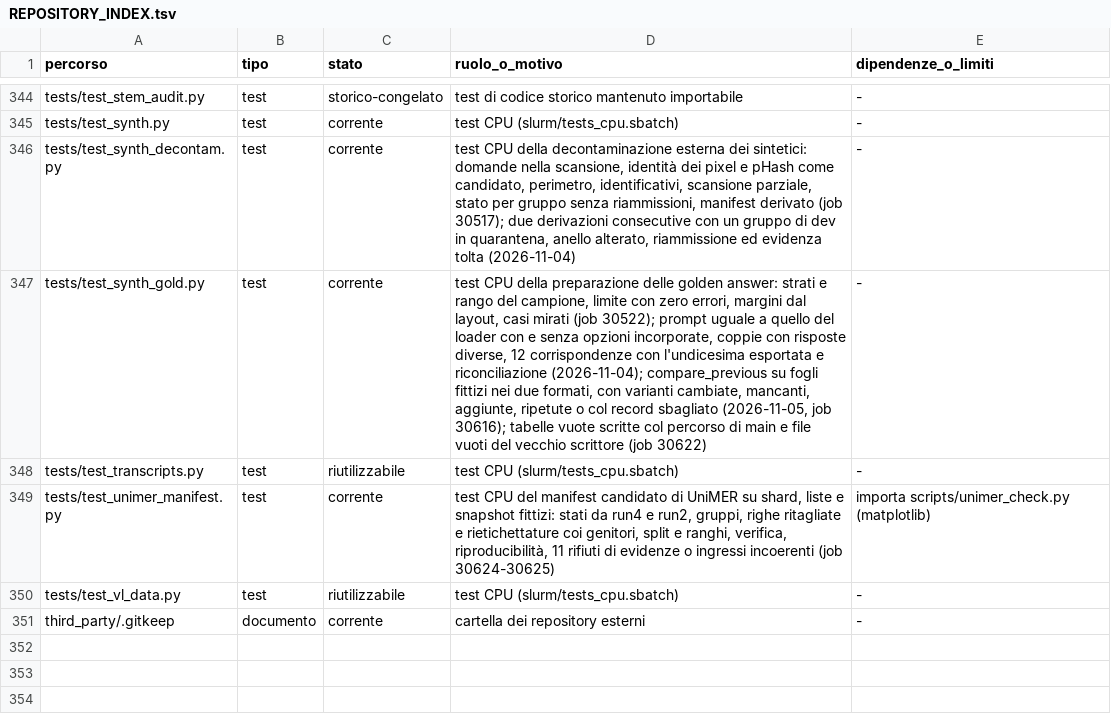
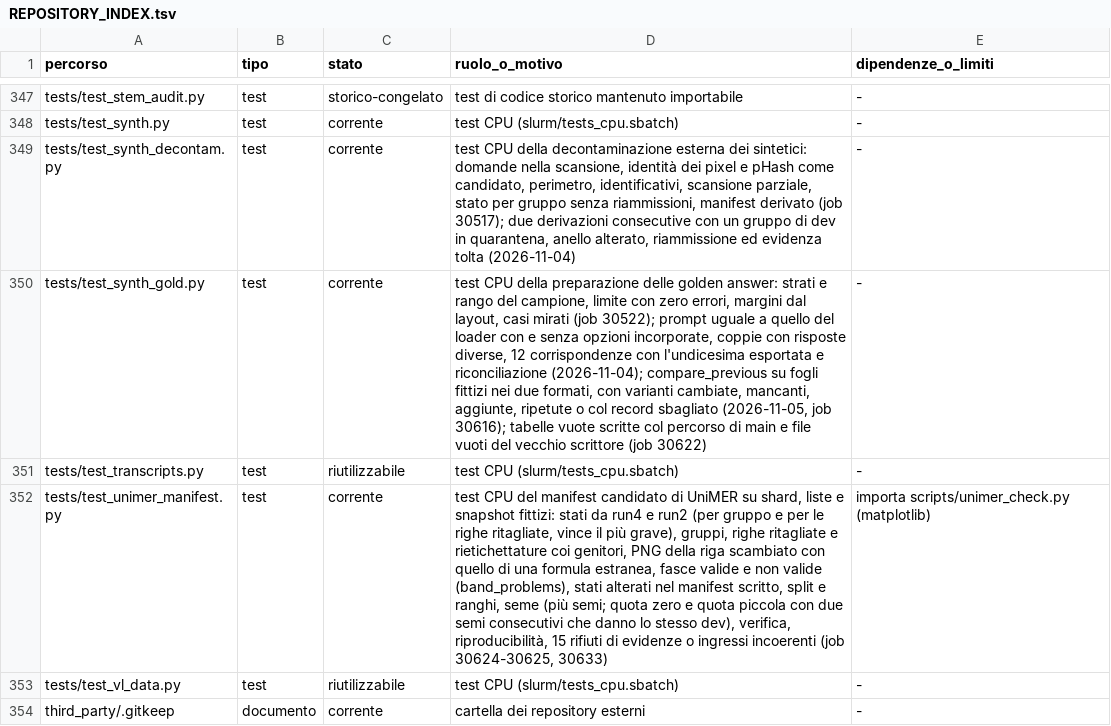
Before and after one commit to akira-n-28/vision_limite, a TSV file: docs/REPOSITORY_INDEX.tsv, drawn as a sheet; only a part is shown, gaps mark what is left out; addresses are those after the commit; the diff covers the shown part only; the diff names each change by its address in the sheet, - before the commit and + after, or states it on an @@ line.

```diff
--- a/docs/REPOSITORY_INDEX.tsv
+++ b/docs/REPOSITORY_INDEX.tsv
-D352 (ruolo_o_motivo): …run4 e run2, gruppi, righe ritagliate e rietichettature coi genitori, split e ranghi, verifica, riproducibilità, 11 rifiuti di evidenze o ingressi incoerenti (job 30624-30625)
+D352 (ruolo_o_motivo): …run4 e run2 (per gruppo e per le righe ritagliate, vince il più grave), gruppi, righe ritagliate e rietichettature coi genitori, PNG della riga scambiato con quello di una formula estranea, fasce valide e non valide (band_problems), stati alterati nel manifest scritto, split e ranghi, seme (più semi; quota zero e quota piccola con due semi consecutivi che danno lo stesso dev), verifica, riproducibilità, 15 rifiuti di evidenze o ingressi incoerenti (job 30624-30625, 30633)
```
Also changed, not shown: 3 added rows and 5 edited cells elsewhere in this file, runs/ledger.tsv, 8 other files.
